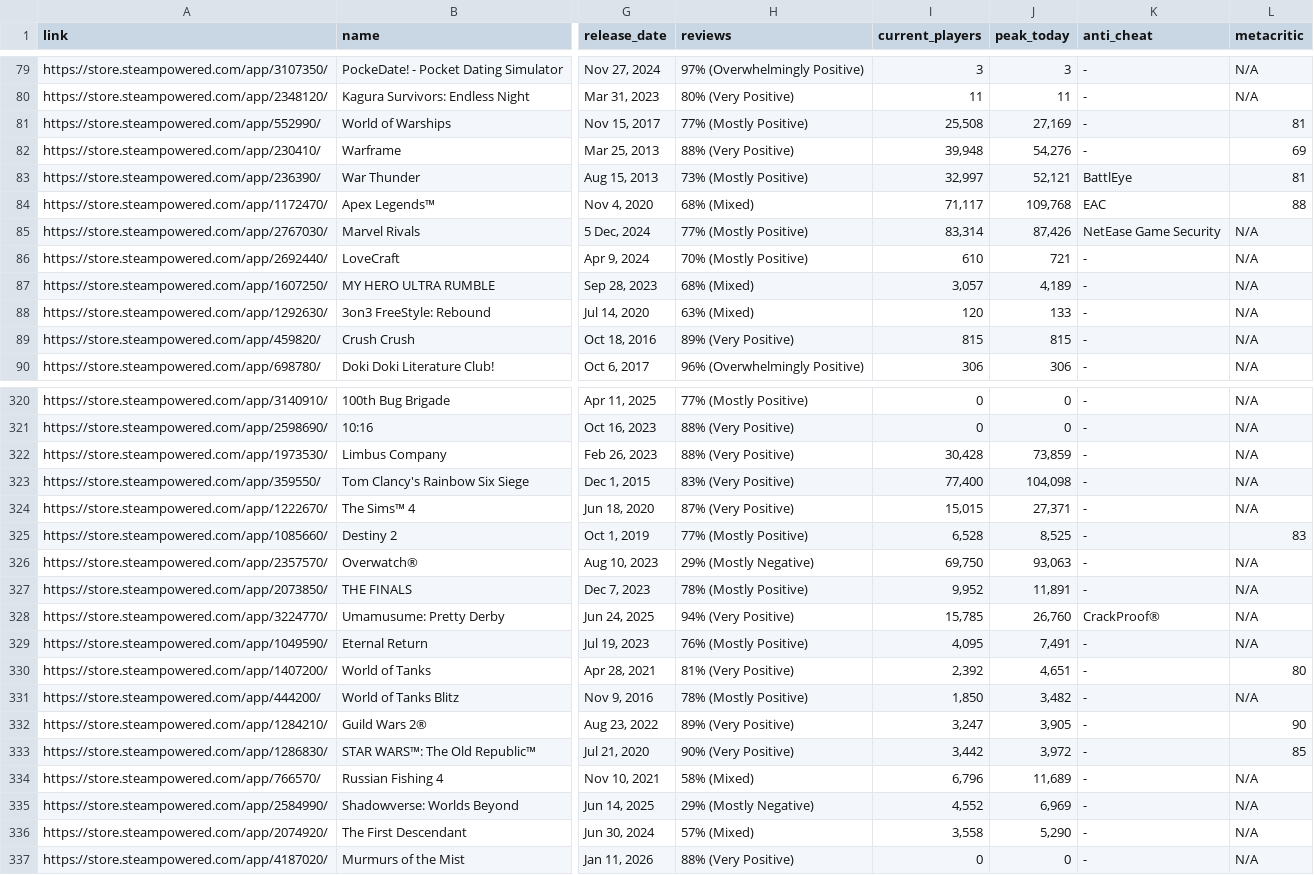
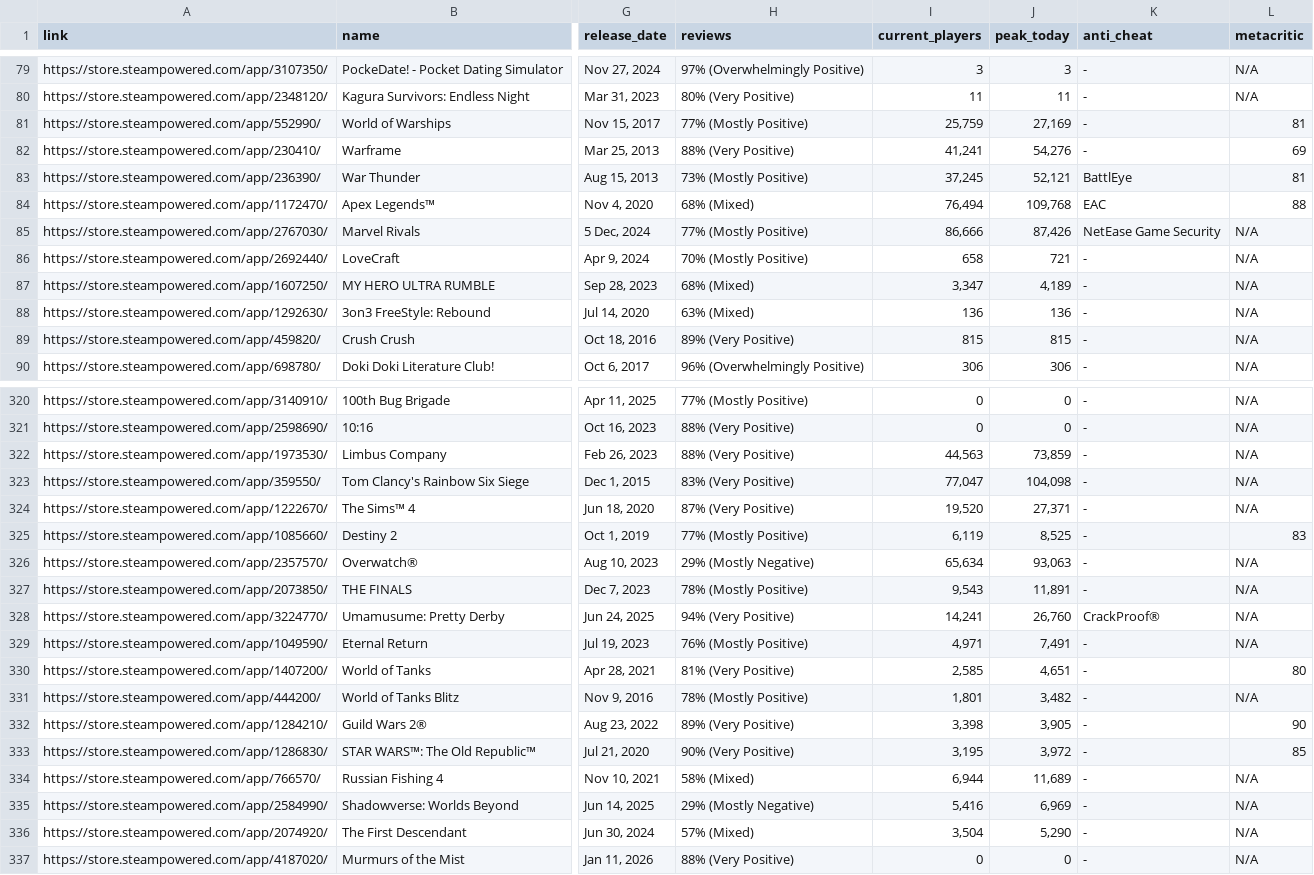
Before and after one commit to poli0981/free-steam-games-list, a CSV file: data.csv, drawn as a sheet; only a part is shown, gaps mark what is left out; the diff covers the shown part only; the diff names each change by its address in the sheet, - before the commit and + after, or states it on an @@ line.

```diff
--- a/data.csv
+++ b/data.csv
-I81 (current_players): 25,508
+I81 (current_players): 25,759
-I82 (current_players): 39,948
+I82 (current_players): 41,241
-I83 (current_players): 32,997
+I83 (current_players): 37,245
-I84 (current_players): 71,117
+I84 (current_players): 76,494
-I85 (current_players): 83,314
+I85 (current_players): 86,666
-I86 (current_players): 610
+I86 (current_players): 658
-I87 (current_players): 3,057
+I87 (current_players): 3,347
-I88 (current_players): 120
+I88 (current_players): 136
-J88 (peak_today): 133
+J88 (peak_today): 136
-I322 (current_players): 30,428
+I322 (current_players): 44,563
-I323 (current_players): 77,400
+I323 (current_players): 77,047
-I324 (current_players): 15,015
+I324 (current_players): 19,520
-I325 (current_players): 6,528
+I325 (current_players): 6,119
-I326 (current_players): 69,750
+I326 (current_players): 65,634
-I327 (current_players): 9,952
+I327 (current_players): 9,543
-I328 (current_players): 15,785
+I328 (current_players): 14,241
-I329 (current_players): 4,095
+I329 (current_players): 4,971
-I330 (current_players): 2,392
+I330 (current_players): 2,585
-I331 (current_players): 1,850
+I331 (current_players): 1,801
-I332 (current_players): 3,247
+I332 (current_players): 3,398
-I333 (current_players): 3,442
+I333 (current_players): 3,195
-I334 (current_players): 6,796
+I334 (current_players): 6,944
-I335 (current_players): 4,552
+I335 (current_players): 5,416
-I336 (current_players): 3,558
+I336 (current_players): 3,504
```
Also changed, not shown: 113 edited cells elsewhere in this file.
